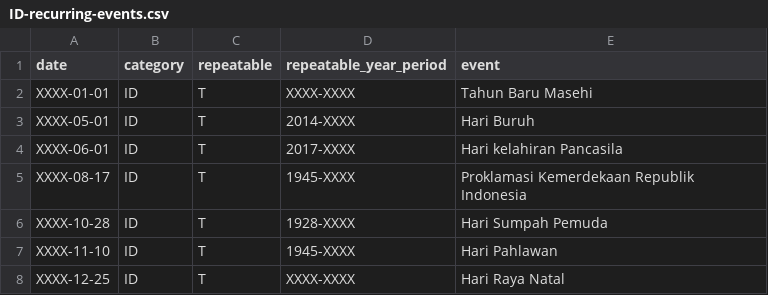
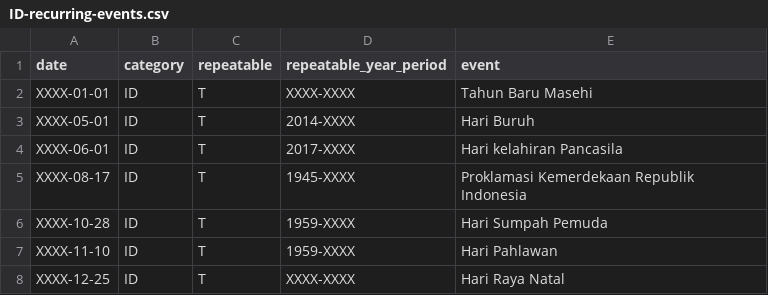
Before and after one commit to free-holiday-api/holiday-repository, a CSV file: repository/ID/recurring_events/ID-recurring-events.csv, drawn as a sheet.

Commit message:
Fix: update ID sumpah pemuda & pahlawan
Updated the starting year of holiday

Hari sumpah pemuda

Sejak 1959, tanggal 28 Oktober ditetapkan sebagai Hari Sumpah Pemuda, yaitu hari nasional yang bukan hari libur yang ditetapkan oleh pemerintah Indonesia melalui Keppres No. 316 Tahun 1959 tanggal 16 Desember 1959 untuk memperingati peristiwa Sumpah Pemuda.

Hari Pahlawan

Hari Pahlawan adalah hari nasional yang bukan hari libur yang ditetapkan oleh pemerintah Indonesia, dan diperingati pada tanggal 10 November setiap tahunnya di Indonesia.[1] Hari ini untuk memperingati Pertempuran Surabaya yang terjadi pada tahun 1945,[2] di mana para tentara dan milisi indonesia yang pro-kemerdekaan berperang melawan tentara Britania Raya dan Belanda yang merupakan bagian dari Revolusi Nasional Indonesia.[3] Hari nasional ini ditetapkan melalui Keppres No. 316 Tahun 1959 tanggal 16 Desember 1959.

```diff
--- a/repository/ID/recurring_events/ID-recurring-events.csv
+++ b/repository/ID/recurring_events/ID-recurring-events.csv
@@ -5,4 +5,4 @@ XXXX-06-01,ID,T,2017-XXXX,Hari kelahiran Pancasila
 XXXX-08-17,ID,T,1945-XXXX,Proklamasi Kemerdekaan Republik Indonesia
-XXXX-10-28,ID,T,1928-XXXX,Hari Sumpah Pemuda
-XXXX-11-10,ID,T,1945-XXXX,Hari Pahlawan
+XXXX-10-28,ID,T,1959-XXXX,Hari Sumpah Pemuda
+XXXX-11-10,ID,T,1959-XXXX,Hari Pahlawan
 XXXX-12-25,ID,T,XXXX-XXXX,Hari Raya Natal
```
